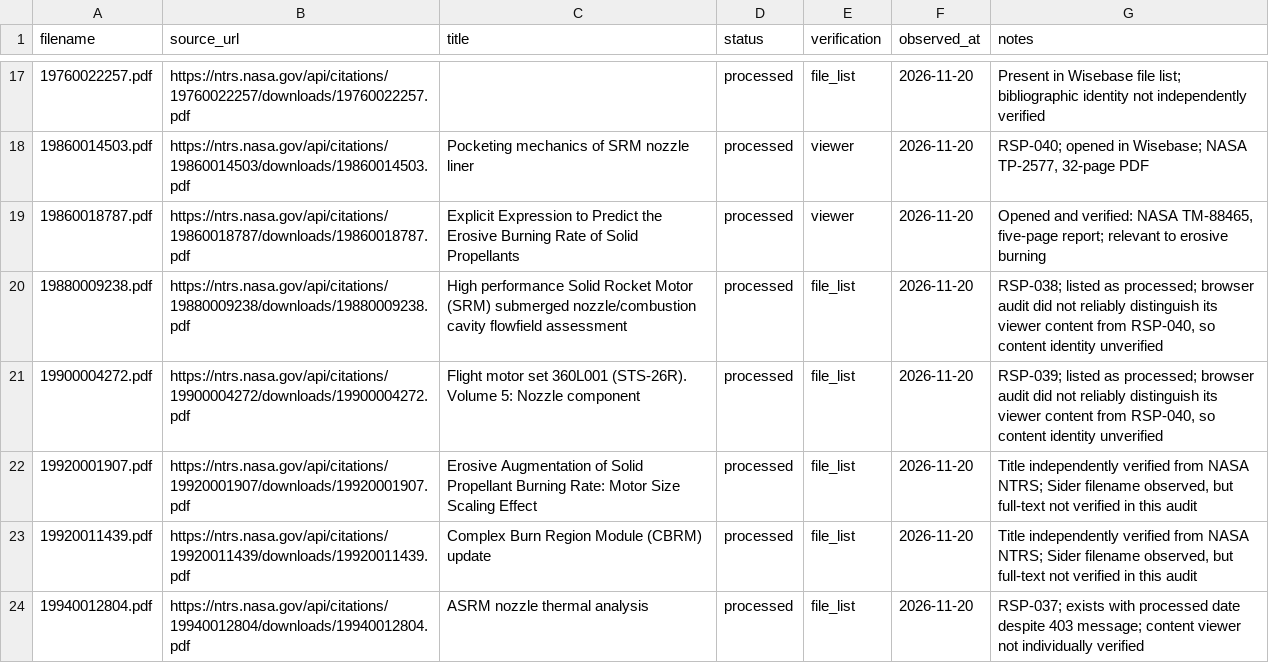
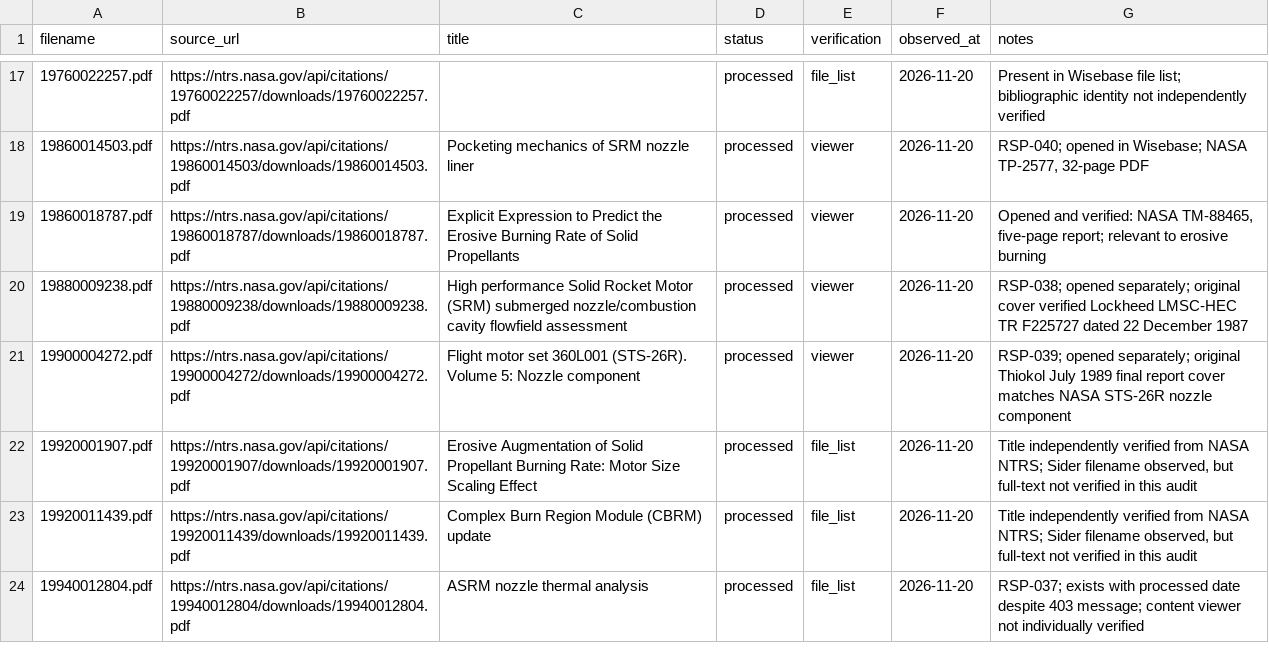
Before and after one commit to israel-shero/sounding-rocket-propulsion-research, a CSV file: metadata/sider_imports.csv, drawn as a sheet; only a part is shown, gaps mark what is left out.

```diff
--- a/metadata/sider_imports.csv
+++ b/metadata/sider_imports.csv
@@ -19,4 +19,4 @@ filename,source_url,title,status,verification,observed_at,notes
 19860018787.pdf,https://ntrs.nasa.gov/api/citations/19860018787/downloads/19860018787.pdf,Explicit Expression to Predict the Erosive Burning Rate of Solid Propellants,processed,viewer,2026-11-20,"Opened and verified: NASA TM-88465, five-page report; relevant to erosive burning"
-19880009238.pdf,https://ntrs.nasa.gov/api/citations/19880009238/downloads/19880009238.pdf,High performance Solid Rocket Motor (SRM) submerged nozzle/combustion cavity flowfield assessment,processed,file_list,2026-11-20,"RSP-038; listed as processed; browser audit did not reliably distinguish its viewer content from RSP-040, so content identity unverified"
-19900004272.pdf,https://ntrs.nasa.gov/api/citations/19900004272/downloads/19900004272.pdf,Flight motor set 360L001 (STS-26R). Volume 5: Nozzle component,processed,file_list,2026-11-20,"RSP-039; listed as processed; browser audit did not reliably distinguish its viewer content from RSP-040, so content identity unverified"
+19880009238.pdf,https://ntrs.nasa.gov/api/citations/19880009238/downloads/19880009238.pdf,High performance Solid Rocket Motor (SRM) submerged nozzle/combustion cavity flowfield assessment,processed,viewer,2026-11-20,RSP-038; opened separately; original cover verified Lockheed LMSC-HEC TR F225727 dated 22 December 1987
+19900004272.pdf,https://ntrs.nasa.gov/api/citations/19900004272/downloads/19900004272.pdf,Flight motor set 360L001 (STS-26R). Volume 5: Nozzle component,processed,viewer,2026-11-20,RSP-039; opened separately; original Thiokol July 1989 final report cover matches NASA STS-26R nozzle component
 19920001907.pdf,https://ntrs.nasa.gov/api/citations/19920001907/downloads/19920001907.pdf,Erosive Augmentation of Solid Propellant Burning Rate: Motor Size Scaling Effect,processed,file_list,2026-11-20,"Title independently verified from NASA NTRS; Sider filename observed, but full-text not verified in this audit"
```
